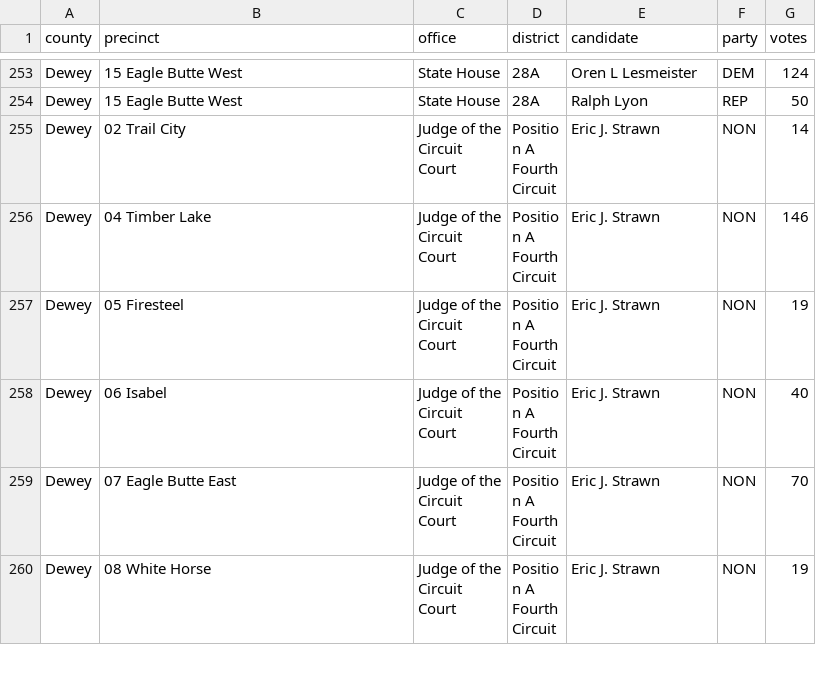
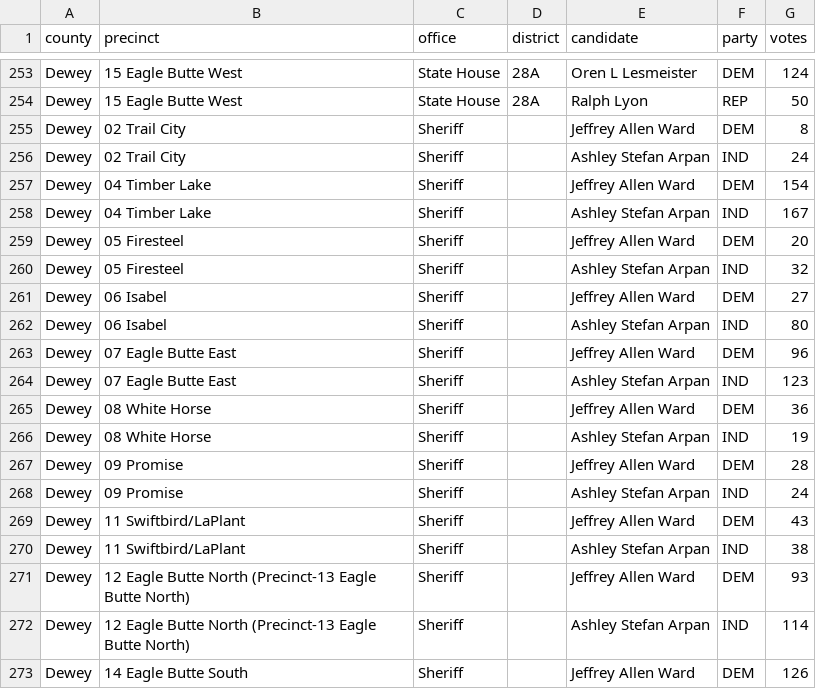
Before and after one commit to Yu7059/openelections-data-sd, a CSV file: 2022/counties/20221108__sd__general__dewey__precinct.csv, drawn as a sheet; only a part is shown, gaps mark what is left out; the shorter side is filled out with more unchanged rows; the diff covers the shown part only.

```diff
--- a/2022/counties/20221108__sd__general__dewey__precinct.csv
+++ b/2022/counties/20221108__sd__general__dewey__precinct.csv
@@ -254 +254,20 @@ Dewey,15 Eagle Butte West,State House,28A,Oren L Lesmeister,DEM,124
 Dewey,15 Eagle Butte West,State House,28A,Ralph Lyon,REP,50
+Dewey,02 Trail City,Sheriff,,Jeffrey Allen Ward,DEM,8
+Dewey,02 Trail City,Sheriff,,Ashley Stefan Arpan,IND,24
+Dewey,04 Timber Lake,Sheriff,,Jeffrey Allen Ward,DEM,154
+Dewey,04 Timber Lake,Sheriff,,Ashley Stefan Arpan,IND,167
+Dewey,05 Firesteel,Sheriff,,Jeffrey Allen Ward,DEM,20
+Dewey,05 Firesteel,Sheriff,,Ashley Stefan Arpan,IND,32
+Dewey,06 Isabel,Sheriff,,Jeffrey Allen Ward,DEM,27
+Dewey,06 Isabel,Sheriff,,Ashley Stefan Arpan,IND,80
+Dewey,07 Eagle Butte East,Sheriff,,Jeffrey Allen Ward,DEM,96
+Dewey,07 Eagle Butte East,Sheriff,,Ashley Stefan Arpan,IND,123
+Dewey,08 White Horse,Sheriff,,Jeffrey Allen Ward,DEM,36
+Dewey,08 White Horse,Sheriff,,Ashley Stefan Arpan,IND,19
+Dewey,09 Promise,Sheriff,,Jeffrey Allen Ward,DEM,28
+Dewey,09 Promise,Sheriff,,Ashley Stefan Arpan,IND,24
+Dewey,11 Swiftbird/LaPlant,Sheriff,,Jeffrey Allen Ward,DEM,43
+Dewey,11 Swiftbird/LaPlant,Sheriff,,Ashley Stefan Arpan,IND,38
+Dewey,12 Eagle Butte North (Precinct-13 Eagle Butte North),Sheriff,,Jeffrey Allen Ward,DEM,93
+Dewey,12 Eagle Butte North (Precinct-13 Eagle Butte North),Sheriff,,Ashley Stefan Arpan,IND,114
+Dewey,14 Eagle Butte South,Sheriff,,Jeffrey Allen Ward,DEM,126
```
Also changed, not shown: 13 added rows elsewhere in this file, 2022/counties/20221108__sd__general__codington__precinct.csv, 2022/counties/20221108__sd__general__davison__precinct.csv, 50 other files.
